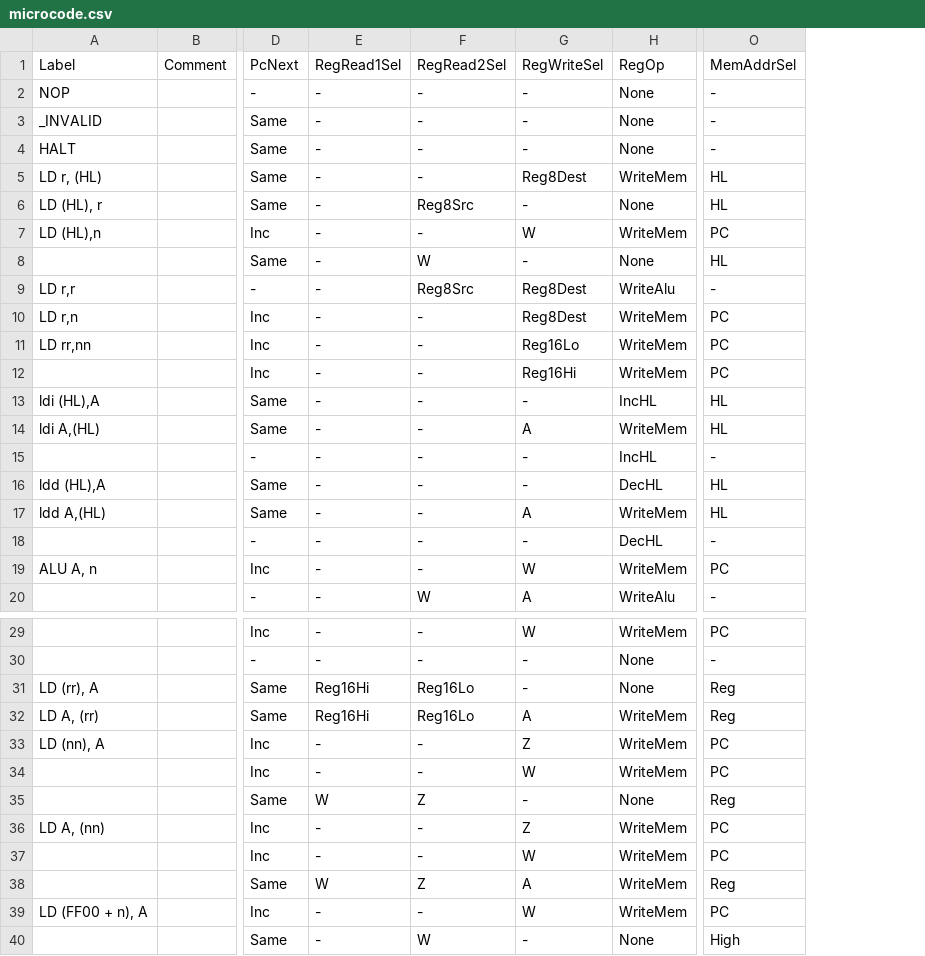
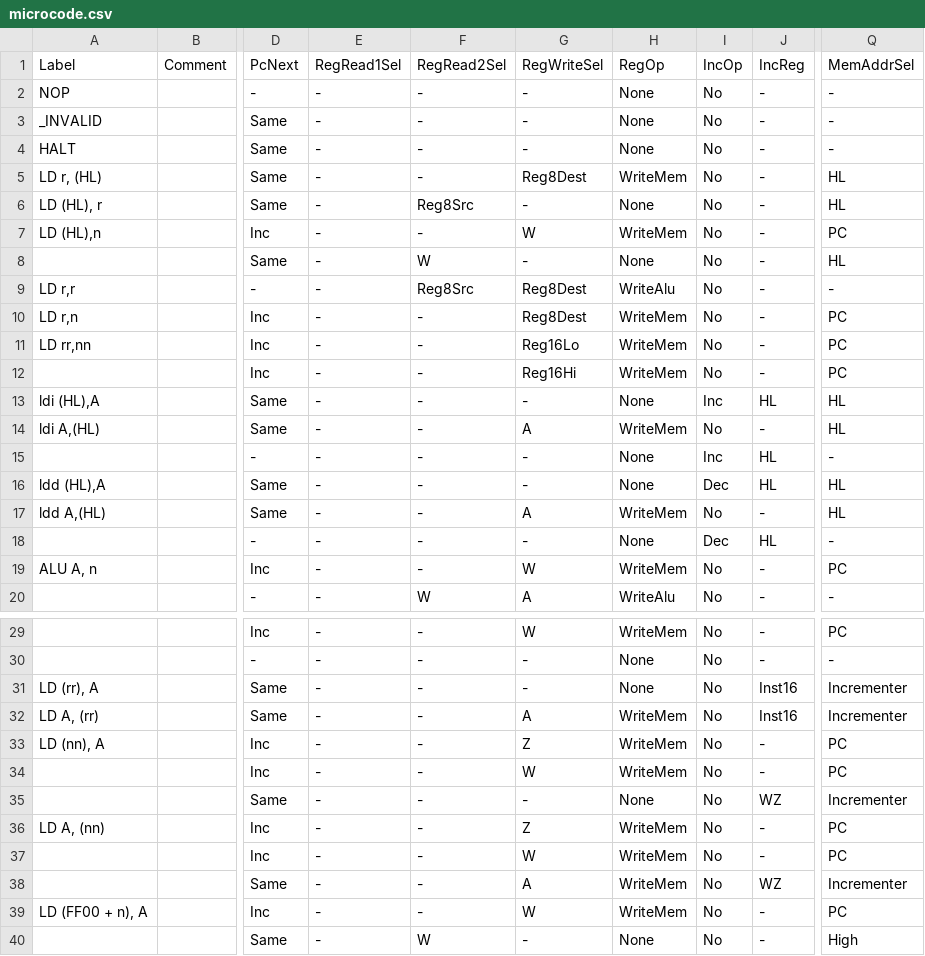
Before and after one commit to elipsitz/gameboy-fpga, a CSV file: rtl/microcode.csv, drawn as a sheet; only a part is shown, gaps mark what is left out; addresses are those after the commit; the diff names each change by its address in the sheet, - before the commit and + after, or states it on an @@ line.

Commit message:
Refactor to have an incrementer/decrementer address calculation unit

```diff
--- a/rtl/microcode.csv
+++ b/rtl/microcode.csv
+column I, rows 1-20: IncOp | No | No | No | No | No | No | No | No | No | No | No | Inc | No | Inc | Dec | No | Dec | No | No; rows 29-40: all No
+column J, rows 1-20: IncReg | - | - | - | - | - | - | - | - | - | - | - | HL | - | HL | HL | - | HL | - | -; rows 29-40: - | - | Inst16 | Inst16 | - | - | WZ | - | - | WZ | - | -
-H13: IncHL
+H13: None
-H15: IncHL
+H15: None
-H16: DecHL
+H16: None
-H18: DecHL
+H18: None
-E31:E32: Reg16Hi
+E31:E32: -
-F31:F32: Reg16Lo
+F31:F32: -
-Q31:Q32: Reg
+Q31:Q32: Incrementer
-E35: W
+E35: -
-F35: Z
+F35: -
-Q35: Reg
+Q35: Incrementer
-E38: W
+E38: -
-F38: Z
+F38: -
-Q38: Reg
+Q38: Incrementer
```
Also changed, not shown: 4 other files.
